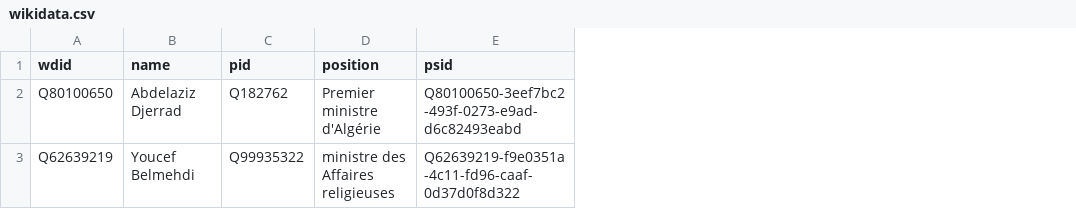
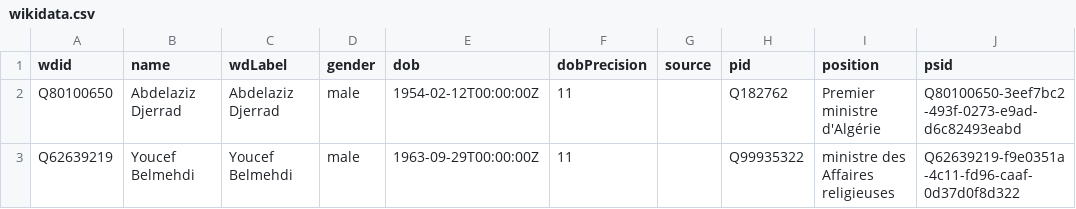
Before and after one commit to every-politician-scrapers/algeria-cabinet, a CSV file: data/wikidata.csv, drawn as a sheet; the diff names each change by its address in the sheet, - before the commit and + after, or states it on an @@ line.

Commit message:
refresh data

```diff
--- a/data/wikidata.csv
+++ b/data/wikidata.csv
+column C (wdLabel), rows 2-3: Abdelaziz Djerrad | Youcef Belmehdi
+column D (gender), rows 2-3: male | male
+column E (dob), rows 2-3: 1954-02-12T00:00:00Z | 1963-09-29T00:00:00Z
+column F (dobPrecision), rows 2-3: 11 | 11
+column G (source), empty
```
